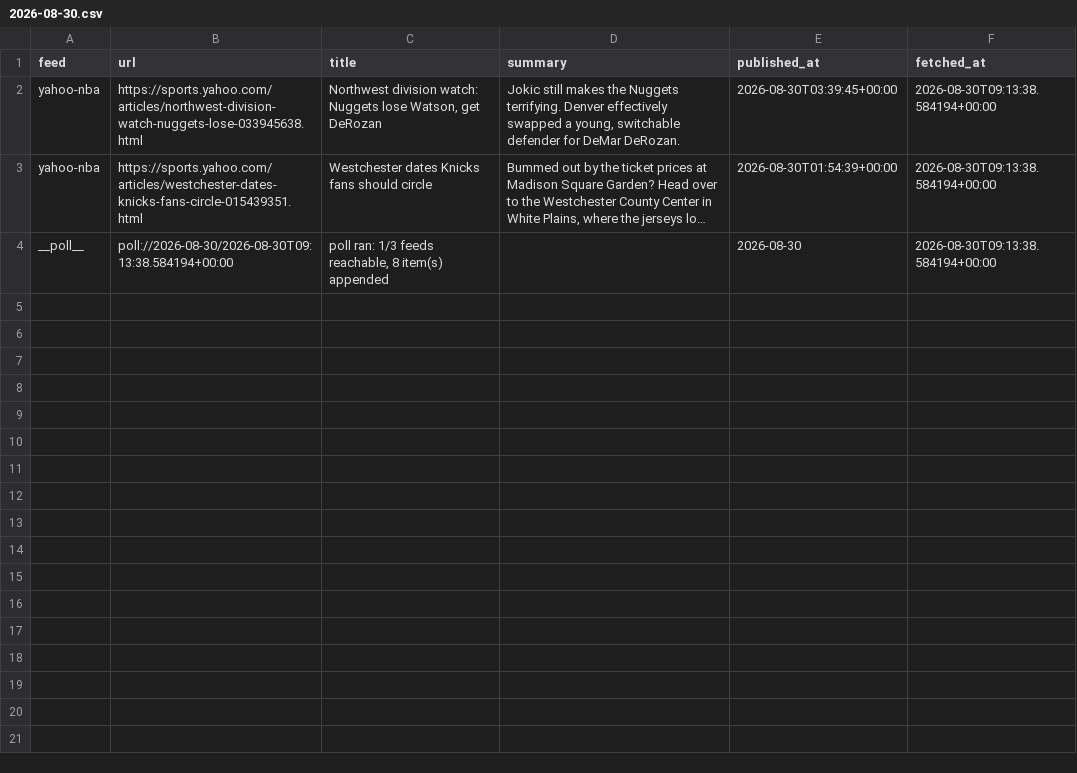
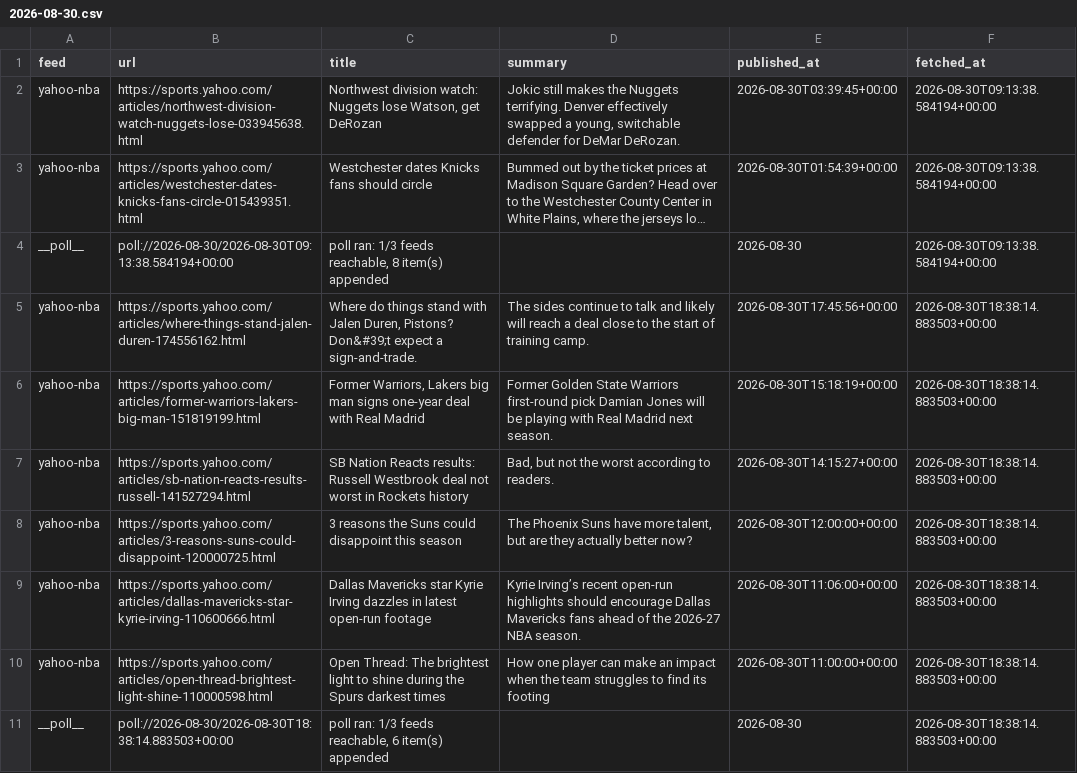
Before and after one commit to calvingtf/Mico-NBA, a CSV file: archive/rss/2026-08-30.csv, drawn as a sheet; long unchanged cells end in …; the diff names each change by its address in the sheet, - before the commit and + after, or states it on an @@ line.

```diff
--- a/archive/rss/2026-08-30.csv
+++ b/archive/rss/2026-08-30.csv
+row 5: yahoo-nba | https://sports.yahoo.com/articles/where-things-stand-jalen-duren-174556162.html | Where do things stand with Jalen Duren, Pistons? Don&#39;t expect a sign-and-trade. | The sides continue to talk and likely will reach a deal close to the start of training camp. | 2026-08-30T17:45:56+00:00 | 2026-08-30T18:38:14.883503+00:00
+row 6: yahoo-nba | https://sports.yahoo.com/articles/former-warriors-lakers-big-man-151819199.html | Former Warriors, Lakers big man signs one-year deal with Real Madrid | Former Golden State Warriors first-round pick Damian Jones will be playing with Real Madrid next season. | 2026-08-30T15:18:19+00:00 | 2026-08-30T18:38:14.883503+00:00
+row 7: yahoo-nba | https://sports.yahoo.com/articles/sb-nation-reacts-results-russell-141527294.html | SB Nation Reacts results: Russell Westbrook deal not worst in Rockets history | Bad, but not the worst according to readers. | 2026-08-30T14:15:27+00:00 | 2026-08-30T18:38:14.883503+00:00
+row 8: yahoo-nba | https://sports.yahoo.com/articles/3-reasons-suns-could-disappoint-120000725.html | 3 reasons the Suns could disappoint this season | The Phoenix Suns have more talent, but are they actually better now? | 2026-08-30T12:00:00+00:00 | 2026-08-30T18:38:14.883503+00:00
+row 9: yahoo-nba | https://sports.yahoo.com/articles/dallas-mavericks-star-kyrie-irving-110600666.html | Dallas Mavericks star Kyrie Irving dazzles in latest open-run footage | Kyrie Irving’s recent open-run highlights should encourage Dallas Mavericks fans ahead of the 2026-27 NBA season. | 2026-08-30T11:06:00+00:00 | 2026-08-30T18:38:14.883503+00:00
+row 10: yahoo-nba | https://sports.yahoo.com/articles/open-thread-brightest-light-shine-110000598.html | Open Thread: The brightest light to shine during the Spurs darkest times | How one player can make an impact when the team struggles to find its footing | 2026-08-30T11:00:00+00:00 | 2026-08-30T18:38:14.883503+00:00
+row 11: __poll__ | poll://2026-08-30/2026-08-30T18:38:14.883503+00:00 | poll ran: 1/3 feeds reachable, 6 item(s) appended |  | 2026-08-30 | 2026-08-30T18:38:14.883503+00:00
```
